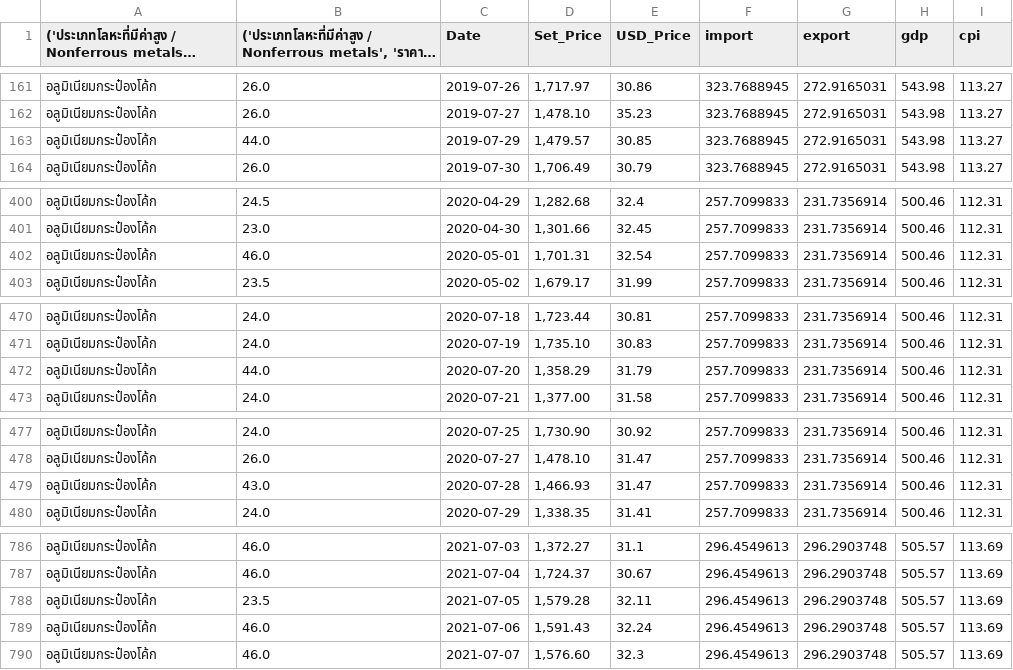
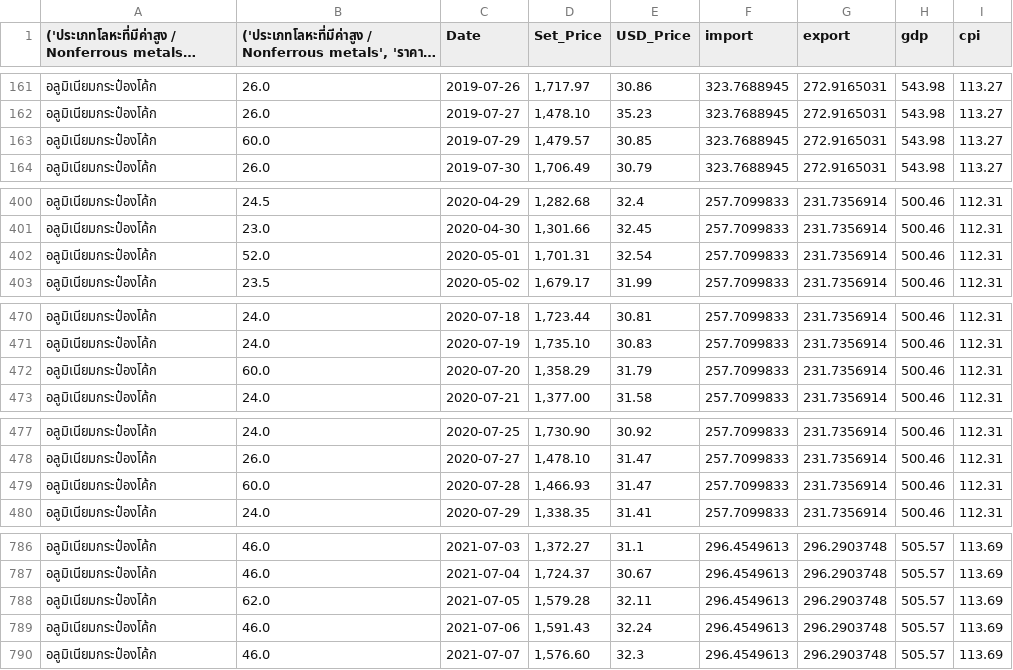
Before and after one commit to MimThansiri/RecyclingCostPredicting, a CSV file: final_data.csv, drawn as a sheet; only a part is shown, gaps mark what is left out; long unchanged cells end in …; the diff covers the shown part only.

```diff
--- a/final_data.csv
+++ b/final_data.csv
@@ -162,3 +162,3 @@
 อลูมิเนียมกระป๋องโค้ก,26.0,2019-07-27,"1,478.10",35.23,323.7688945,272.9165031,543.98,113.27
-อลูมิเนียมกระป๋องโค้ก,44.0,2019-07-29,"1,479.57",30.85,323.7688945,272.9165031,543.98,113.27
+อลูมิเนียมกระป๋องโค้ก,60.0,2019-07-29,"1,479.57",30.85,323.7688945,272.9165031,543.98,113.27
 อลูมิเนียมกระป๋องโค้ก,26.0,2019-07-30,"1,706.49",30.79,323.7688945,272.9165031,543.98,113.27
@@ -401,3 +401,3 @@
 อลูมิเนียมกระป๋องโค้ก,23.0,2020-04-30,"1,301.66",32.45,257.7099833,231.7356914,500.46,112.31
-อลูมิเนียมกระป๋องโค้ก,46.0,2020-05-01,"1,701.31",32.54,257.7099833,231.7356914,500.46,112.31
+อลูมิเนียมกระป๋องโค้ก,52.0,2020-05-01,"1,701.31",32.54,257.7099833,231.7356914,500.46,112.31
 อลูมิเนียมกระป๋องโค้ก,23.5,2020-05-02,"1,679.17",31.99,257.7099833,231.7356914,500.46,112.31
@@ -471,3 +471,3 @@
 อลูมิเนียมกระป๋องโค้ก,24.0,2020-07-19,"1,735.10",30.83,257.7099833,231.7356914,500.46,112.31
-อลูมิเนียมกระป๋องโค้ก,44.0,2020-07-20,"1,358.29",31.79,257.7099833,231.7356914,500.46,112.31
+อลูมิเนียมกระป๋องโค้ก,60.0,2020-07-20,"1,358.29",31.79,257.7099833,231.7356914,500.46,112.31
 อลูมิเนียมกระป๋องโค้ก,24.0,2020-07-21,"1,377.00",31.58,257.7099833,231.7356914,500.46,112.31
@@ -478,3 +478,3 @@
 อลูมิเนียมกระป๋องโค้ก,26.0,2020-07-27,"1,478.10",31.47,257.7099833,231.7356914,500.46,112.31
-อลูมิเนียมกระป๋องโค้ก,43.0,2020-07-28,"1,466.93",31.47,257.7099833,231.7356914,500.46,112.31
+อลูมิเนียมกระป๋องโค้ก,60.0,2020-07-28,"1,466.93",31.47,257.7099833,231.7356914,500.46,112.31
 อลูมิเนียมกระป๋องโค้ก,24.0,2020-07-29,"1,338.35",31.41,257.7099833,231.7356914,500.46,112.31
@@ -787,3 +787,3 @@
 อลูมิเนียมกระป๋องโค้ก,46.0,2021-07-04,"1,724.37",30.67,296.4549613,296.2903748,505.57,113.69
-อลูมิเนียมกระป๋องโค้ก,23.5,2021-07-05,"1,579.28",32.11,296.4549613,296.2903748,505.57,113.69
+อลูมิเนียมกระป๋องโค้ก,62.0,2021-07-05,"1,579.28",32.11,296.4549613,296.2903748,505.57,113.69
 อลูมิเนียมกระป๋องโค้ก,46.0,2021-07-06,"1,591.43",32.24,296.4549613,296.2903748,505.57,113.69
```
Also changed, not shown: 11 edited cells elsewhere in this file, aluminum_can.csv, preprocess_data.csv, 7 other files.
